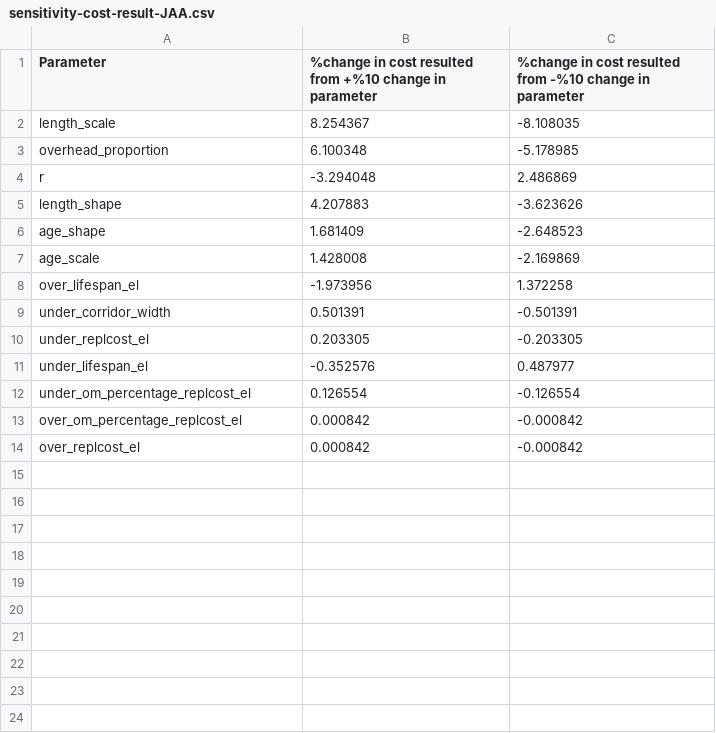
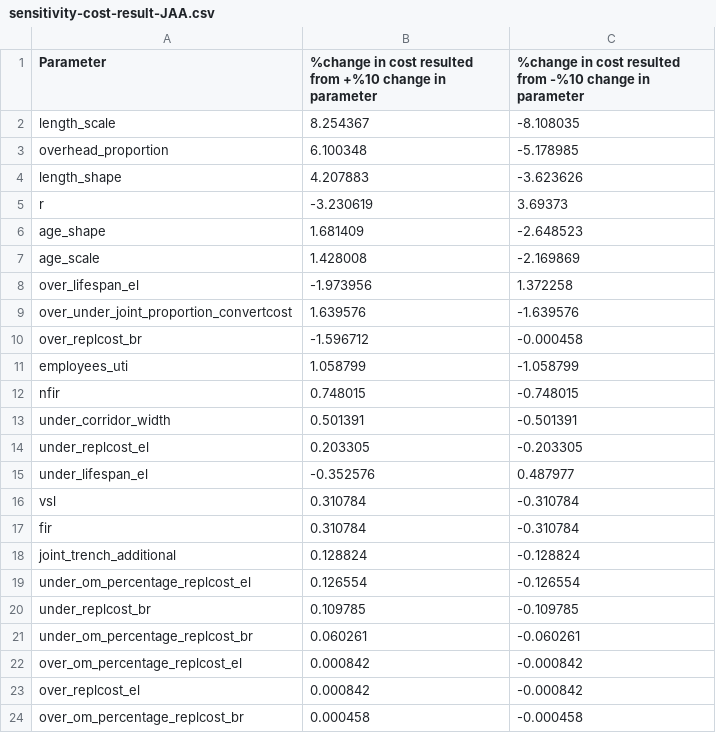
Before and after one commit to narslab/project-groundwork, a CSV file: results/outcomes/Cost/Sensitivity analysis/sensitivity-cost-result-JAA.csv, drawn as a sheet.

```diff
--- a/results/outcomes/Cost/Sensitivity analysis/sensitivity-cost-result-JAA.csv
+++ b/results/outcomes/Cost/Sensitivity analysis/sensitivity-cost-result-JAA.csv
@@ -3,4 +3,4 @@ length_scale,8.254367,-8.108035
 overhead_proportion,6.100348,-5.178985
-r,-3.294048,2.486869
 length_shape,4.207883,-3.623626
+r,-3.230619,3.69373
 age_shape,1.681409,-2.648523
@@ -8,2 +8,6 @@ age_scale,1.428008,-2.169869
 over_lifespan_el,-1.973956,1.372258
+over_under_joint_proportion_convertcost,1.639576,-1.639576
+over_replcost_br,-1.596712,-0.000458
+employees_uti,1.058799,-1.058799
+nfir,0.748015,-0.748015
 under_corridor_width,0.501391,-0.501391
@@ -11,4 +15,10 @@ under_replcost_el,0.203305,-0.203305
 under_lifespan_el,-0.352576,0.487977
+vsl,0.310784,-0.310784
+fir,0.310784,-0.310784
+joint_trench_additional,0.128824,-0.128824
 under_om_percentage_replcost_el,0.126554,-0.126554
+under_replcost_br,0.109785,-0.109785
+under_om_percentage_replcost_br,0.060261,-0.060261
 over_om_percentage_replcost_el,0.000842,-0.000842
 over_replcost_el,0.000842,-0.000842
+over_om_percentage_replcost_br,0.000458,-0.000458
```
Also changed, not shown: 12 other files.
